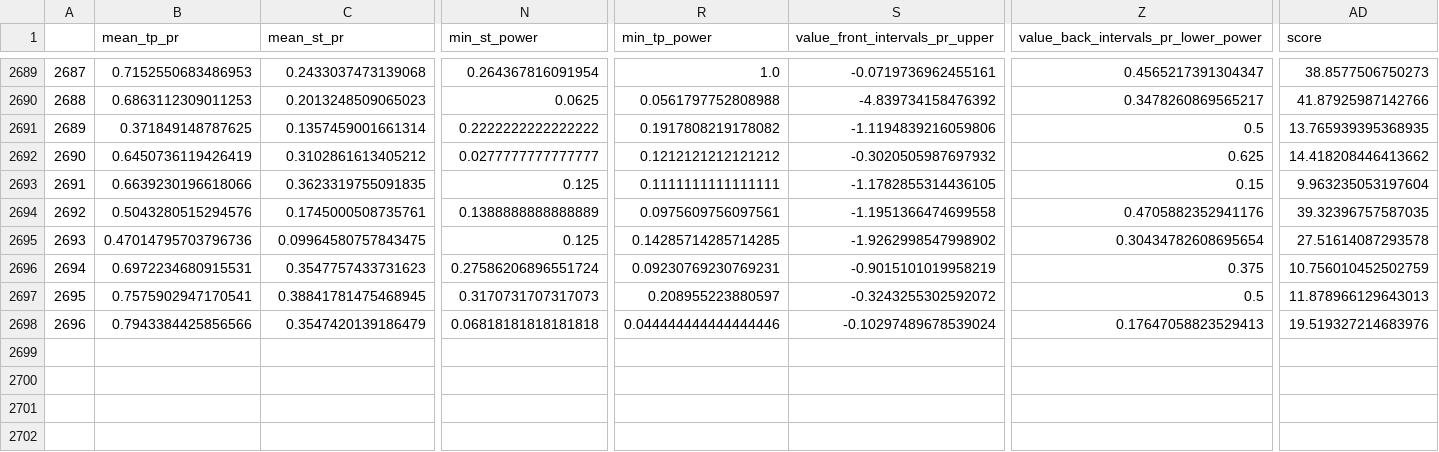
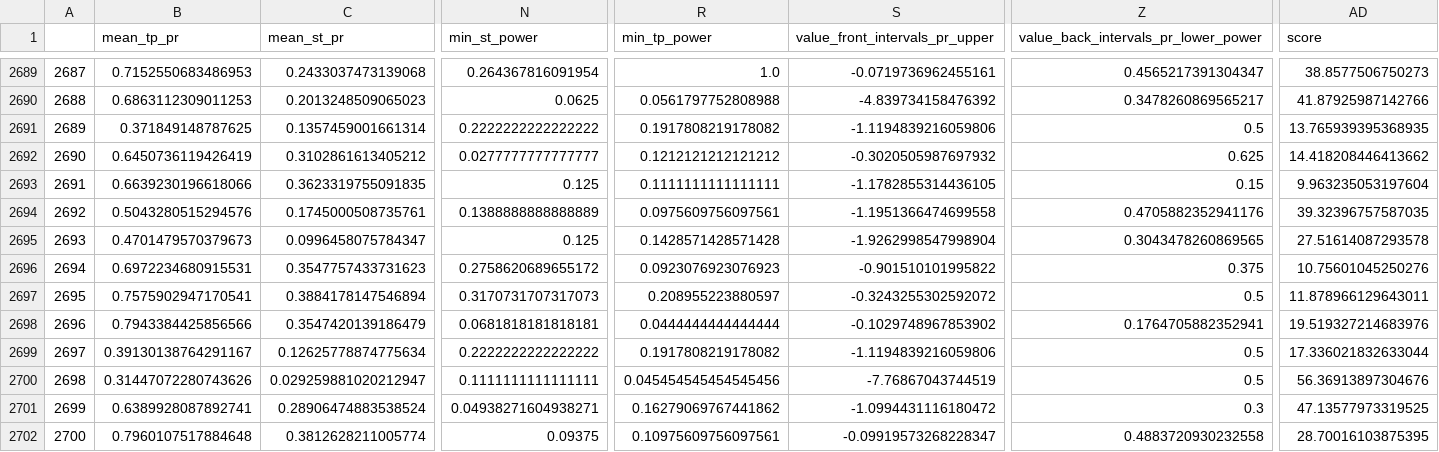
Before and after one commit to Mehrshad-Sorena/ShadBot, a CSV file: src/indicators/MACD/GeneticLearning_DB/elites/primary/buy/XAUUSD_i_LearningResults.csv, drawn as a sheet; only a part is shown, gaps mark what is left out; rows hold the shown columns only; the diff covers the shown part only; the diff names each change by its address in the sheet, - before the commit and + after, or states it on an @@ line.

Commit message:
Colab Buy Primary

```diff
--- a/src/indicators/MACD/GeneticLearning_DB/elites/primary/buy/XAUUSD_i_LearningResults.csv
+++ b/src/indicators/MACD/GeneticLearning_DB/elites/primary/buy/XAUUSD_i_LearningResults.csv
-B2695 (mean_tp_pr): 0.47014795703796736
+B2695 (mean_tp_pr): 0.4701479570379673
-C2695 (mean_st_pr): 0.09964580757843475
+C2695 (mean_st_pr): 0.0996458075784347
-R2695 (min_tp_power): 0.14285714285714285
+R2695 (min_tp_power): 0.1428571428571428
-S2695 (value_front_intervals_pr_upper): -1.9262998547998902
+S2695 (value_front_intervals_pr_upper): -1.9262998547998904
-Z2695: 0.30434782608695654
+Z2695: 0.3043478260869565
-N2696 (min_st_power): 0.27586206896551724
+N2696 (min_st_power): 0.2758620689655172
-R2696 (min_tp_power): 0.09230769230769231
+R2696 (min_tp_power): 0.0923076923076923
-S2696 (value_front_intervals_pr_upper): -0.9015101019958219
+S2696 (value_front_intervals_pr_upper): -0.901510101995822
-AD2696 (score): 10.756010452502759
+AD2696 (score): 10.75601045250276
-C2697 (mean_st_pr): 0.38841781475468945
+C2697 (mean_st_pr): 0.3884178147546894
-AD2697 (score): 11.878966129643013
+AD2697 (score): 11.878966129643011
-N2698 (min_st_power): 0.06818181818181818
+N2698 (min_st_power): 0.0681818181818181
-R2698 (min_tp_power): 0.044444444444444446
+R2698 (min_tp_power): 0.0444444444444444
-S2698 (value_front_intervals_pr_upper): -0.10297489678539024
+S2698 (value_front_intervals_pr_upper): -0.1029748967853902
-Z2698: 0.17647058823529413
+Z2698: 0.1764705882352941
+row 2699: 2697 | 0.39130138764291167 | 0.12625778874775634 | 0.2222222222222222 | 0.1917808219178082 | -1.1194839216059806 | 0.5 | 17.336021832633044
+row 2700: 2698 | 0.31447072280743626 | 0.029259881020212947 | 0.1111111111111111 | 0.045454545454545456 | -7.76867043744519 | 0.5 | 56.36913897304676
+row 2701: 2699 | 0.6389928087892741 | 0.28906474883538524 | 0.04938271604938271 | 0.16279069767441862 | -1.0994431116180472 | 0.3 | 47.13577973319525
+row 2702: 2700 | 0.7960107517884648 | 0.3812628211005774 | 0.09375 | 0.10975609756097561 | -0.09919573268228347 | 0.4883720930232558 | 28.70016103875395
```
Also changed, not shown: 12 edited cells elsewhere in this file, src/indicators/MACD/GeneticLearning_DB/society/primary/buy/XAUUSD_i.csv, 2 other files.
